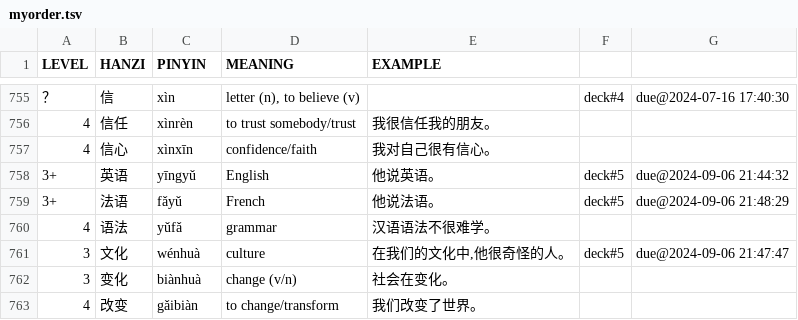
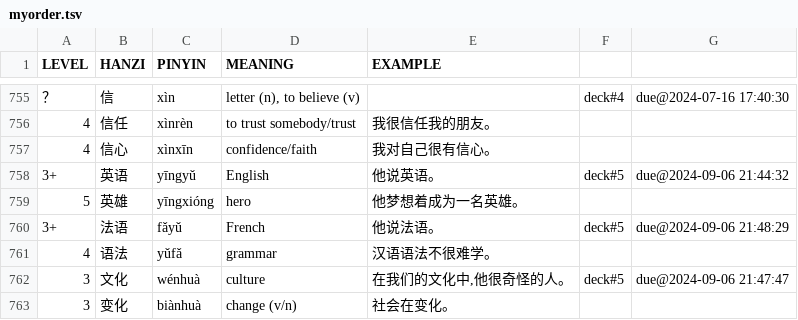
Before and after one commit to proycon/vocadata, a TSV file: zh/myorder.tsv, drawn as a sheet; only a part is shown, gaps mark what is left out; the shorter side is filled out with more unchanged rows; the diff names each change by its address in the sheet, - before the commit and + after, or states it on an @@ line.

Commit message:
added word

```diff
--- a/zh/myorder.tsv
+++ b/zh/myorder.tsv
+row 759: 5 | 英雄 | yīngxióng | hero | 他梦想着成为一名英雄。
```
